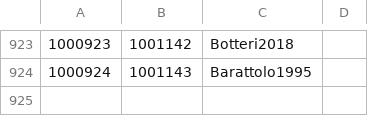
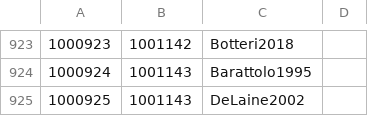
Before and after one commit to Jmuccigr/temples, a CSV file: citations.csv, drawn as a sheet; only a part is shown, gaps mark what is left out; the diff names each change by its address in the sheet, - before the commit and + after, or states it on an @@ line.

Commit message:
Automated update

```diff
--- a/citations.csv
+++ b/citations.csv
+row 925: 1000925 | 1001143 | DeLaine2002
```
